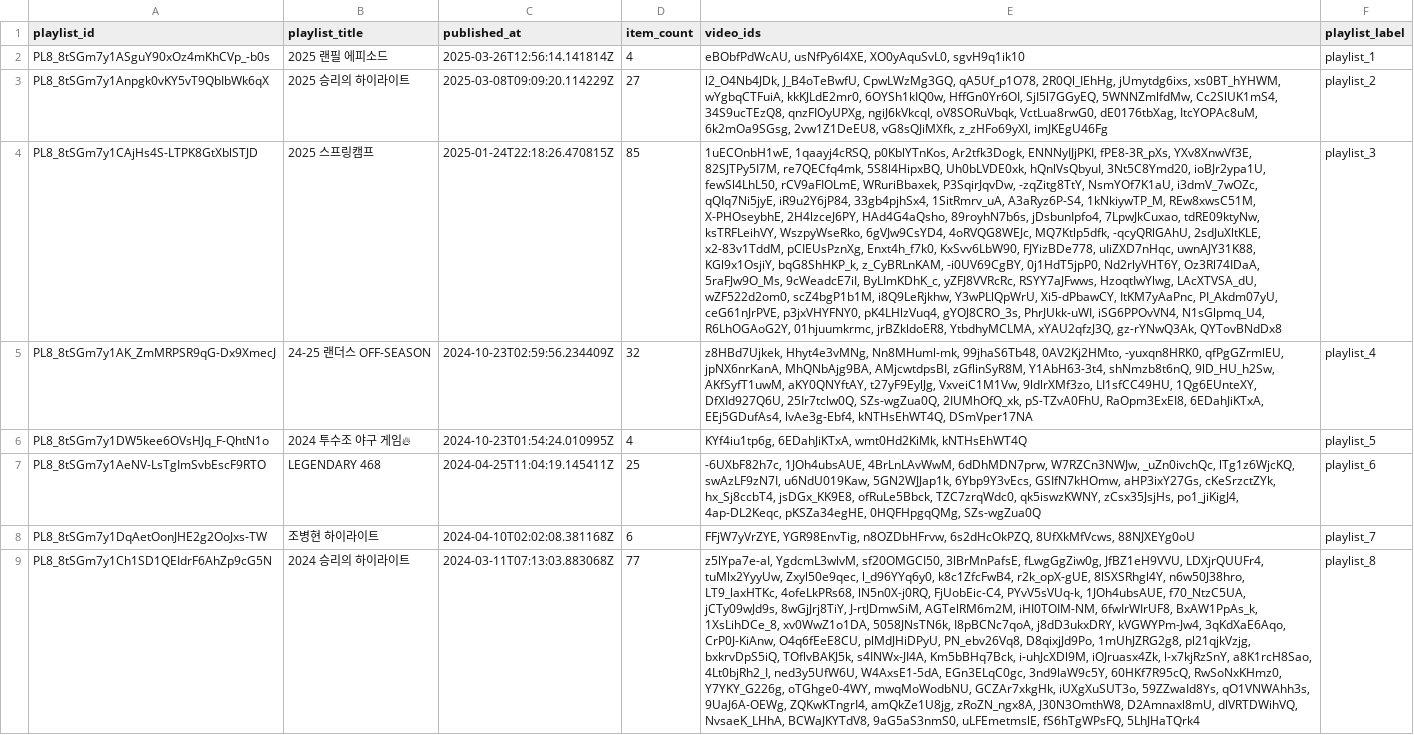
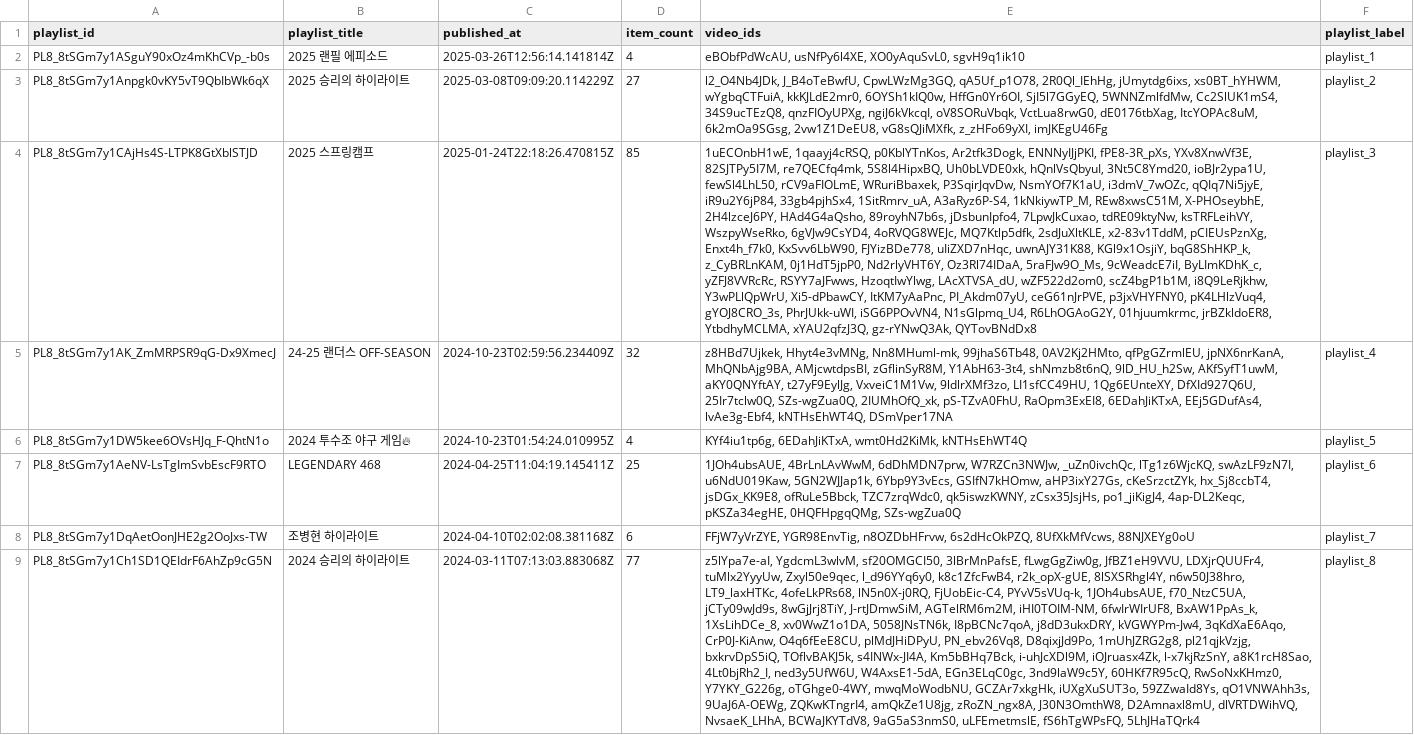
Before and after one commit to soooo1017/Data_Project, a CSV file: 2. 유튜브 채널 분석/2. Data_Preprocessing/ssglanders_playlist_final.csv, drawn as a sheet; only a part is shown; the diff covers the shown part only; the diff names each change by its address in the sheet, - before the commit and + after, or states it on an @@ line.

```diff
--- a/2. 유튜브 채널 분석/2. Data_Preprocessing/ssglanders_playlist_final.csv
+++ b/2. 유튜브 채널 분석/2. Data_Preprocessing/ssglanders_playlist_final.csv
-E4 (video_ids): …WRuriBbaxek, P3SqirJqvDw, -zqZitg8TtY, NsmYOf7K1aU, i3dmV_7wOZc, qQIq7Ni5jyE, iR9u2Y6jP84, 33gb4pjhSx4, 1SitRmrv_uA, A3aRyz6P-S4, 1kNkiywTP_M, REw8xwsC51M, X-PHOseybhE, 2H4lzceJ6PY, HAd4G4aQsho, 89royhN7b6s, jDsbunIpfo4, 7LpwJkCuxao, tdRE09ktyNw, ksTRFLeihVY, WszpyWseRko, 6gVJw9CsYD4, 4oRVQG8WEJc, MQ7Ktlp5dfk, -qcyQRlGAhU, 2sdJuXltKLE, x2-83v1TddM, pCIEUsPznXg, Enxt4h_f7k0, KxSvv6LbW90, FJYizBDe778, uIiZXD7nHqc, uwnAJY31K88, KGl9x1OsjiY, bqG8ShHKP_k, z_CyBRLnKAM, -i0UV69CgBY, 0j1HdT5jpP0, Nd2rlyVHT6Y,…
+E4 (video_ids): …WRuriBbaxek, P3SqirJqvDw, NsmYOf7K1aU, i3dmV_7wOZc, qQIq7Ni5jyE, iR9u2Y6jP84, 33gb4pjhSx4, 1SitRmrv_uA, A3aRyz6P-S4, 1kNkiywTP_M, REw8xwsC51M, X-PHOseybhE, 2H4lzceJ6PY, HAd4G4aQsho, 89royhN7b6s, jDsbunIpfo4, 7LpwJkCuxao, tdRE09ktyNw, ksTRFLeihVY, WszpyWseRko, 6gVJw9CsYD4, 4oRVQG8WEJc, MQ7Ktlp5dfk, 2sdJuXltKLE, x2-83v1TddM, pCIEUsPznXg, Enxt4h_f7k0, KxSvv6LbW90, FJYizBDe778, uIiZXD7nHqc, uwnAJY31K88, KGl9x1OsjiY, bqG8ShHKP_k, z_CyBRLnKAM, 0j1HdT5jpP0, Nd2rlyVHT6Y,…
-E5 (video_ids): …99jhaS6Tb48, 0AV2Kj2HMto, -yuxqn8HRK0, qfPgGZrmlEU, jpNX6nrKanA,…
+E5 (video_ids): …99jhaS6Tb48, 0AV2Kj2HMto, qfPgGZrmlEU, jpNX6nrKanA,…
-E7 (video_ids): -6UXbF82h7c, 1JOh4ubsAUE, 4BrLnLAvWwM,…
+E7 (video_ids): 1JOh4ubsAUE, 4BrLnLAvWwM,…
```
Also changed, not shown: 28 edited cells elsewhere in this file, 2. 유튜브 채널 분석/1. Data_Collection/(2025-05-09_020023)ssglanders_video_comments.csv, 2. 유튜브 채널 분석/2. Data_Preprocessing/ssglanders_video_playlist_final.csv, 33 other files.
